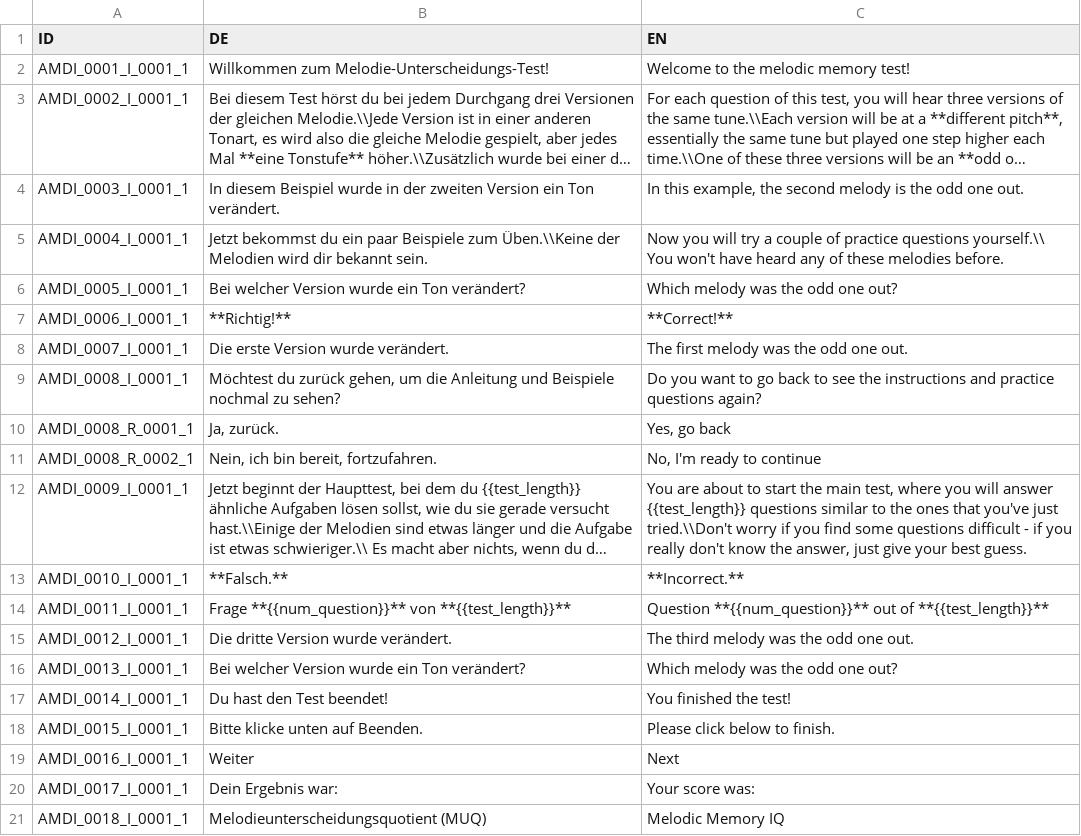
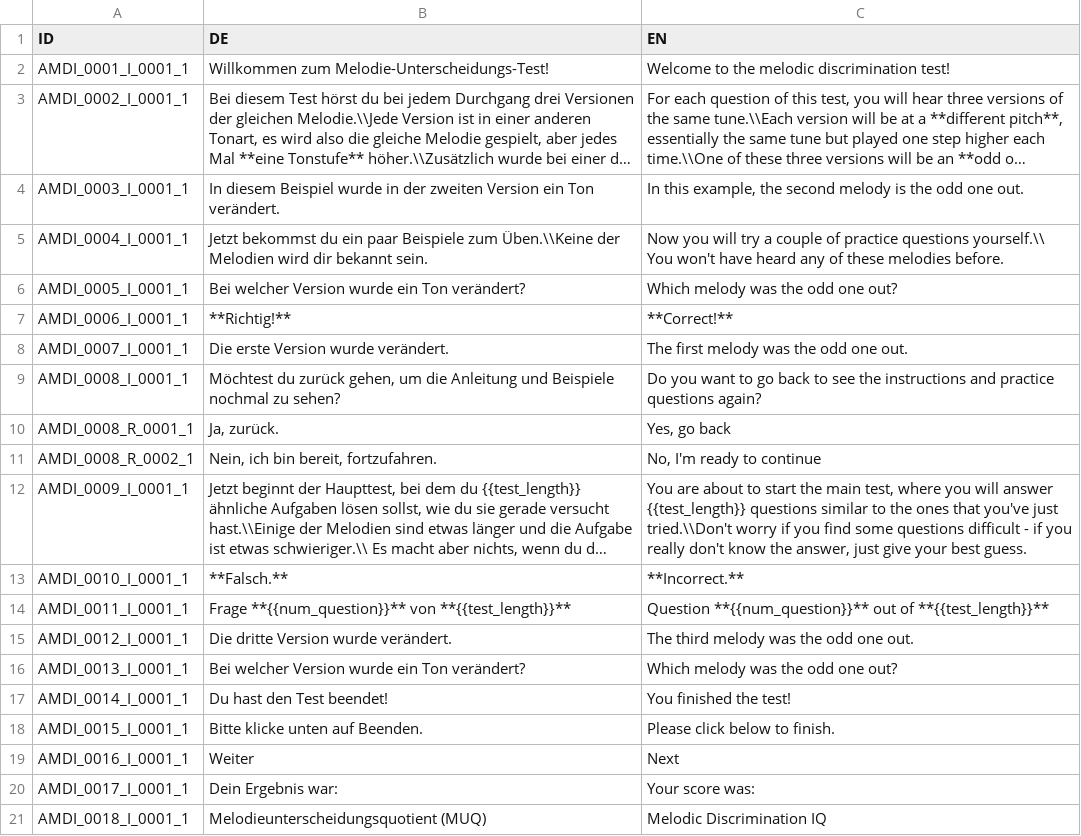
Before and after one commit to pmcharrison/mdt, a CSV file: data-raw/dict.csv, drawn as a sheet; long unchanged cells end in …; the diff names each change by its address in the sheet, - before the commit and + after, or states it on an @@ line.

Commit message:
Updated dictionary

```diff
--- a/data-raw/dict.csv
+++ b/data-raw/dict.csv
-C2 (EN): Welcome to the melodic memory test!
+C2 (EN): Welcome to the melodic discrimination test!
-C21 (EN): Melodic Memory IQ
+C21 (EN): Melodic Discrimination IQ
```
